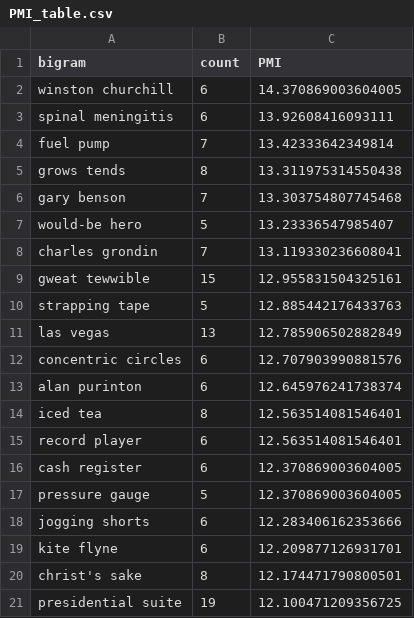
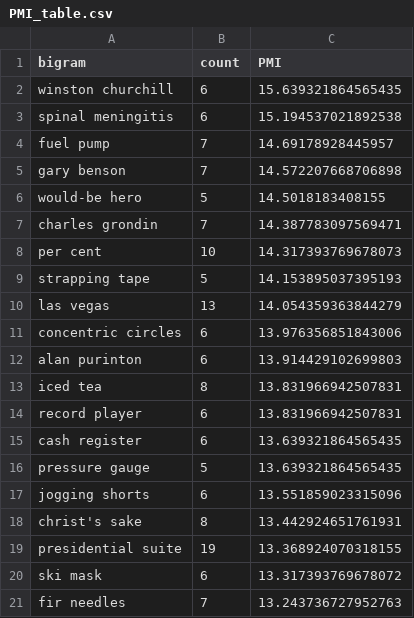
Before and after one commit to Blitz-yeet/applied-NLP-week2, a CSV file: results/PMI_table.csv, drawn as a sheet.

```diff
--- a/results/PMI_table.csv
+++ b/results/PMI_table.csv
@@ -1,21 +1,21 @@
 bigram,count,PMI
-winston churchill,6,14.370869003604005
-spinal meningitis,6,13.92608416093111
-fuel pump,7,13.42333642349814
-grows tends,8,13.311975314550438
-gary benson,7,13.303754807745468
-would-be hero,5,13.23336547985407
-charles grondin,7,13.119330236608041
-gweat tewwible,15,12.955831504325161
-strapping tape,5,12.885442176433763
-las vegas,13,12.785906502882849
-concentric circles,6,12.707903990881576
-alan purinton,6,12.645976241738374
-iced tea,8,12.563514081546401
-record player,6,12.563514081546401
-cash register,6,12.370869003604005
-pressure gauge,5,12.370869003604005
-jogging shorts,6,12.283406162353666
-kite flyne,6,12.209877126931701
-christ's sake,8,12.174471790800501
-presidential suite,19,12.100471209356725
+winston churchill,6,15.639321864565435
+spinal meningitis,6,15.194537021892538
+fuel pump,7,14.69178928445957
+gary benson,7,14.572207668706898
+would-be hero,5,14.5018183408155
+charles grondin,7,14.387783097569471
+per cent,10,14.317393769678073
+strapping tape,5,14.153895037395193
+las vegas,13,14.054359363844279
+concentric circles,6,13.976356851843006
+alan purinton,6,13.914429102699803
+iced tea,8,13.831966942507831
+record player,6,13.831966942507831
+cash register,6,13.639321864565435
+pressure gauge,5,13.639321864565435
+jogging shorts,6,13.551859023315096
+christ's sake,8,13.442924651761931
+presidential suite,19,13.368924070318155
+ski mask,6,13.317393769678072
+fir needles,7,13.243736727952763
```
Also changed, not shown: results/POS_patterns_book1.csv, results/bigrams_book1.csv, 21 other files.
